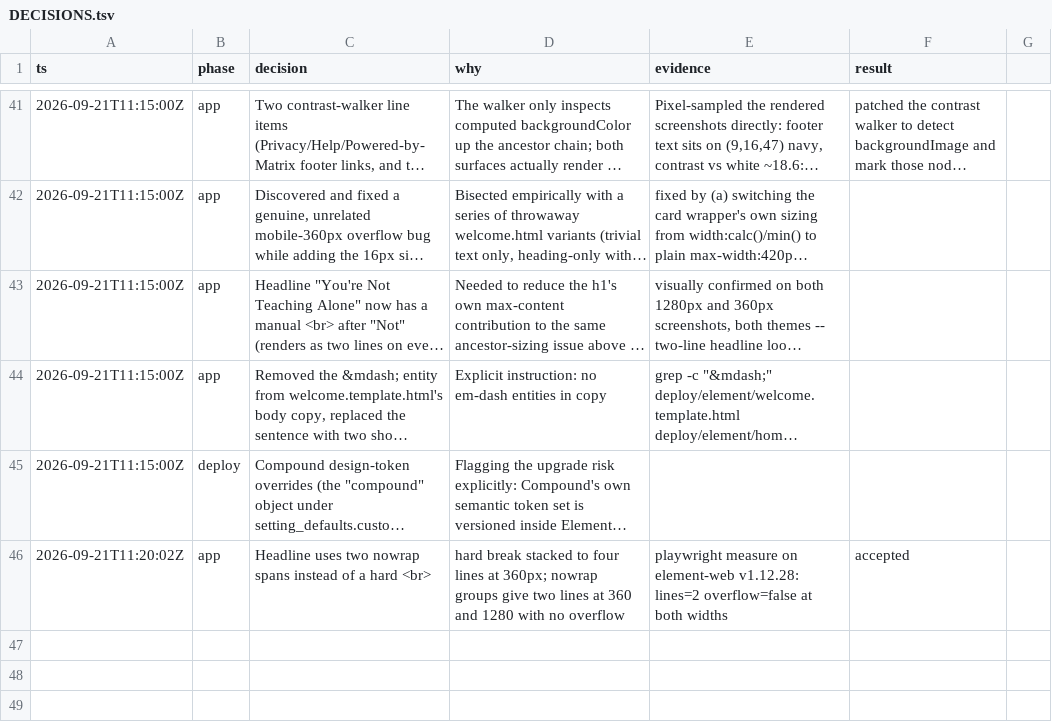
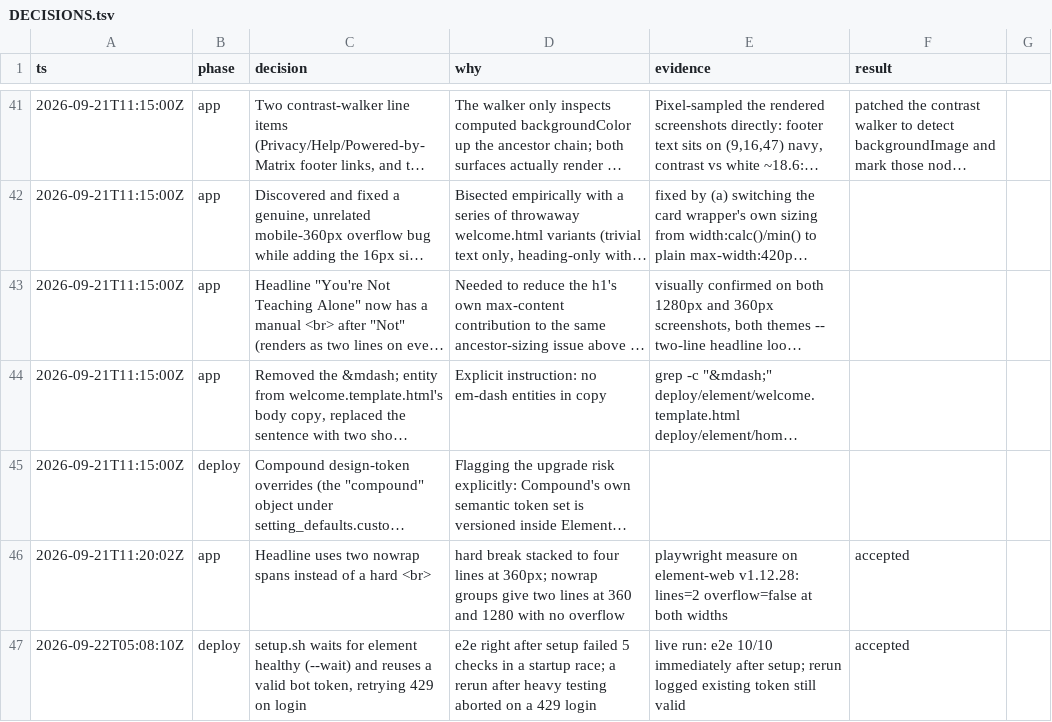
Before and after one commit to Orenda-Project/rumi-messenger, a TSV file: docs/DECISIONS.tsv, drawn as a sheet; only a part is shown, gaps mark what is left out; long unchanged cells end in ….

```diff
--- a/docs/DECISIONS.tsv
+++ b/docs/DECISIONS.tsv
@@ -46 +46,2 @@ ts	phase	decision	why	evidence	result
 2026-09-21T11:20:02Z	app	Headline uses two nowrap spans instead of a hard <br>	hard break stacked to four lines at 360px; nowrap groups give two lines at 360 and 1280 with no overflow	playwright measure on element-web v1.12.28: lines=2 overflow=false at both widths	accepted
+2026-09-22T05:08:10Z	deploy	setup.sh waits for element healthy (--wait) and reuses a valid bot token, retrying 429 on login	e2e right after setup failed 5 checks in a startup race; a rerun after heavy testing aborted on a 429 login	live run: e2e 10/10 immediately after setup; rerun logged existing token still valid	accepted
```
Also changed, not shown: 1 other file.
